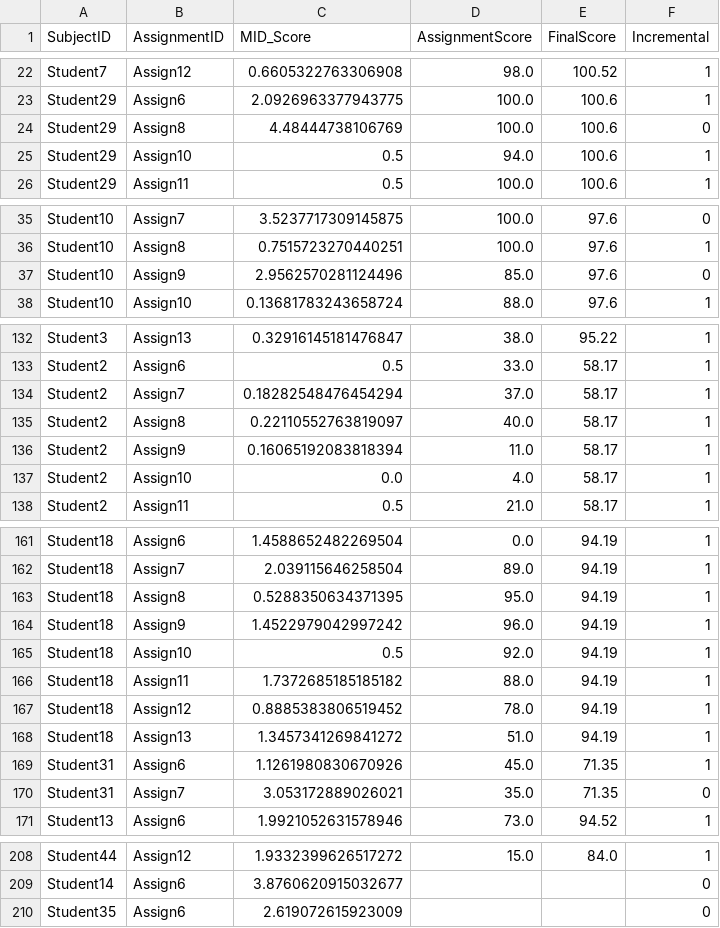
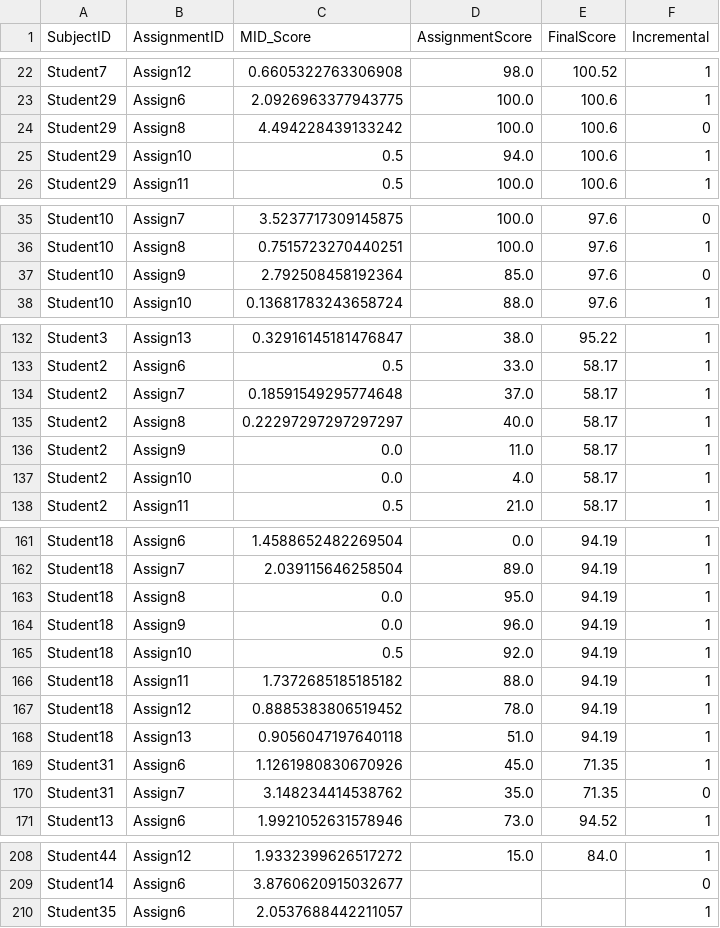
Before and after one commit to jaxtonw/ACE2024-Incremental-Development-Analysis, a CSV file: data/mid_scores.csv, drawn as a sheet; only a part is shown, gaps mark what is left out; the diff covers the shown part only.

```diff
--- a/data/mid_scores.csv
+++ b/data/mid_scores.csv
@@ -23,3 +23,3 @@ Student7,Assign12,0.6605322763306908,98.0,100.52,1
 Student29,Assign6,2.0926963377943775,100.0,100.6,1
-Student29,Assign8,4.48444738106769,100.0,100.6,0
+Student29,Assign8,4.494228439133242,100.0,100.6,0
 Student29,Assign10,0.5,94.0,100.6,1
@@ -36,3 +36,3 @@ Student10,Assign7,3.5237717309145875,100.0,97.6,0
 Student10,Assign8,0.7515723270440251,100.0,97.6,1
-Student10,Assign9,2.9562570281124496,85.0,97.6,0
+Student10,Assign9,2.792508458192364,85.0,97.6,0
 Student10,Assign10,0.13681783243658724,88.0,97.6,1
@@ -133,5 +133,5 @@ Student3,Assign13,0.32916145181476847,38.0,95.22,1
 Student2,Assign6,0.5,33.0,58.17,1
-Student2,Assign7,0.18282548476454294,37.0,58.17,1
-Student2,Assign8,0.22110552763819097,40.0,58.17,1
-Student2,Assign9,0.16065192083818394,11.0,58.17,1
+Student2,Assign7,0.18591549295774648,37.0,58.17,1
+Student2,Assign8,0.22297297297297297,40.0,58.17,1
+Student2,Assign9,0.0,11.0,58.17,1
 Student2,Assign10,0.0,4.0,58.17,1
@@ -162,4 +162,4 @@ Student18,Assign6,1.4588652482269504,0.0,94.19,1
 Student18,Assign7,2.039115646258504,89.0,94.19,1
-Student18,Assign8,0.5288350634371395,95.0,94.19,1
-Student18,Assign9,1.4522979042997242,96.0,94.19,1
+Student18,Assign8,0.0,95.0,94.19,1
+Student18,Assign9,0.0,96.0,94.19,1
 Student18,Assign10,0.5,92.0,94.19,1
@@ -167,5 +167,5 @@ Student18,Assign11,1.7372685185185182,88.0,94.19,1
 Student18,Assign12,0.8885383806519452,78.0,94.19,1
-Student18,Assign13,1.3457341269841272,51.0,94.19,1
+Student18,Assign13,0.9056047197640118,51.0,94.19,1
 Student31,Assign6,1.1261980830670926,45.0,71.35,1
-Student31,Assign7,3.053172889026021,35.0,71.35,0
+Student31,Assign7,3.148234414538762,35.0,71.35,0
 Student13,Assign6,1.9921052631578946,73.0,94.52,1
@@ -209,2 +209,2 @@ Student44,Assign12,1.9332399626517272,15.0,84.0,1
 Student14,Assign6,3.8760620915032677,,,0
-Student35,Assign6,2.619072615923009,,,0
+Student35,Assign6,2.0537688442211057,,,1
```
Also changed, not shown: 3 edited cells elsewhere in this file, 1 other file.
